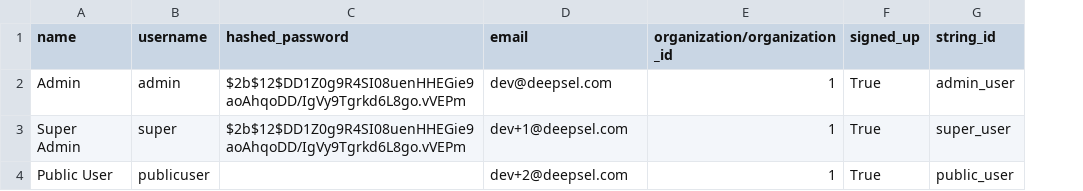
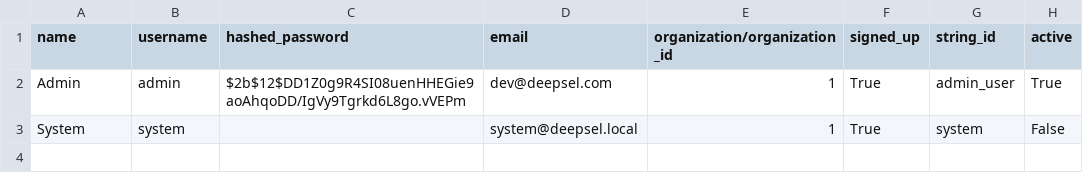
Before and after one commit to DeepselSystems/deepsel-cms, a CSV file: backend/apps/core/data/user.csv, drawn as a sheet; removed rows and columns are numbered as before the commit, all else as after; the diff names each change by its address in the sheet, - before the commit and + after, or states it on an @@ line.

```diff
--- a/backend/apps/core/data/user.csv
+++ b/backend/apps/core/data/user.csv
+column H (active), row 2: True
-row 3: Super Admin | super | $2b$12$DD1Z0g9R4SI08uenHHEGie9aoAhqoDD/IgVy9Tgrkd6L8go.vVEPm | dev+1@deepsel.com | 1 | True | super_user
-row 4: Public User | publicuser |  | dev+2@deepsel.com | 1 | True | public_user
+row 3: System | system |  | system@deepsel.local | 1 | True | system | False
```
Also changed, not shown: backend/apps/cms/data/implied_role.csv, backend/apps/cms/data/role.csv, 45 other files.
